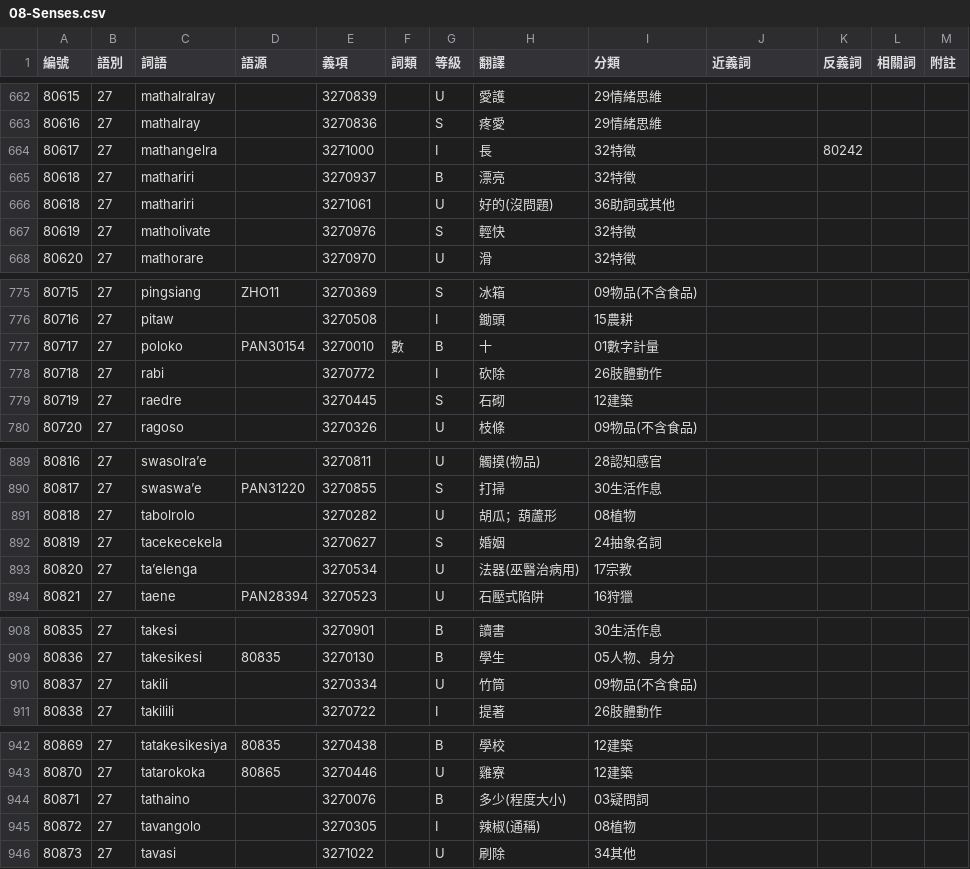
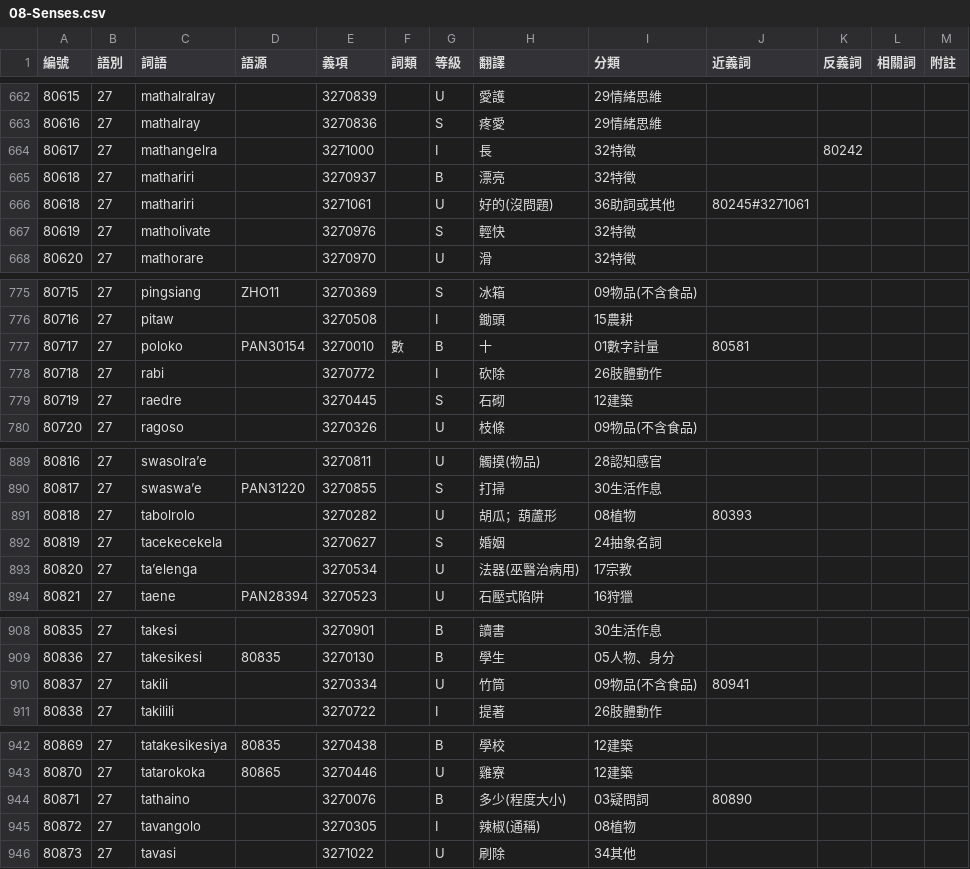
Before and after one commit to haiangdict/HLDDru, a CSV file: data/08-Senses.csv, drawn as a sheet; only a part is shown, gaps mark what is left out; the diff covers the shown part only.

```diff
--- a/data/08-Senses.csv
+++ b/data/08-Senses.csv
@@ -665,3 +665,3 @@
 80618,27,mathariri,,3270937,,B,漂亮,32特徵,,,,
-80618,27,mathariri,,3271061,,U,好的(沒問題),36助詞或其他,,,,
+80618,27,mathariri,,3271061,,U,好的(沒問題),36助詞或其他,80245#3271061,,,
 80619,27,matholivate,,3270976,,S,輕快,32特徵,,,,
@@ -776,3 +776,3 @@
 80716,27,pitaw,,3270508,,I,鋤頭,15農耕,,,,
-80717,27,poloko,PAN30154,3270010,數,B,十,01數字計量,,,,
+80717,27,poloko,PAN30154,3270010,數,B,十,01數字計量,80581,,,
 80718,27,rabi,,3270772,,I,砍除,26肢體動作,,,,
@@ -890,3 +890,3 @@
 80817,27,swaswa’e,PAN31220,3270855,,S,打掃,30生活作息,,,,
-80818,27,tabolrolo,,3270282,,U,胡瓜；葫蘆形,08植物,,,,
+80818,27,tabolrolo,,3270282,,U,胡瓜；葫蘆形,08植物,80393,,,
 80819,27,tacekecekela,,3270627,,S,婚姻,24抽象名詞,,,,
@@ -909,3 +909,3 @@
 80836,27,takesikesi,80835,3270130,,B,學生,05人物、身分,,,,
-80837,27,takili,,3270334,,U,竹筒,09物品(不含食品),,,,
+80837,27,takili,,3270334,,U,竹筒,09物品(不含食品),80941,,,
 80838,27,takilili,,3270722,,I,提著,26肢體動作,,,,
@@ -943,3 +943,3 @@
 80870,27,tatarokoka,80865,3270446,,U,雞寮,12建築,,,,
-80871,27,tathaino,,3270076,,B,多少(程度大小),03疑問詞,,,,
+80871,27,tathaino,,3270076,,B,多少(程度大小),03疑問詞,80890,,,
 80872,27,tavangolo,,3270305,,I,辣椒(通稱),08植物,,,,
```
Also changed, not shown: 17 edited cells elsewhere in this file, data/08-Examples.csv.
